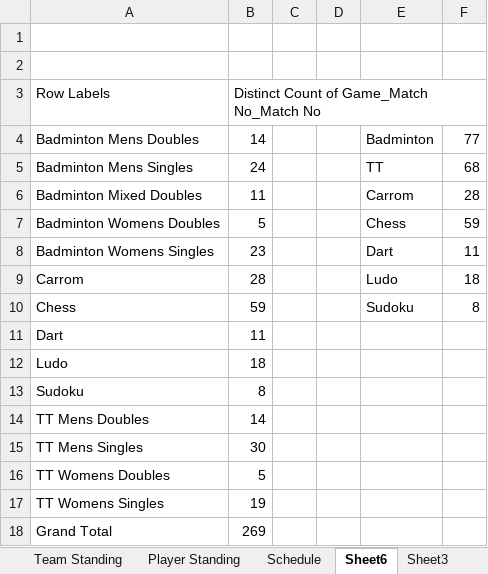
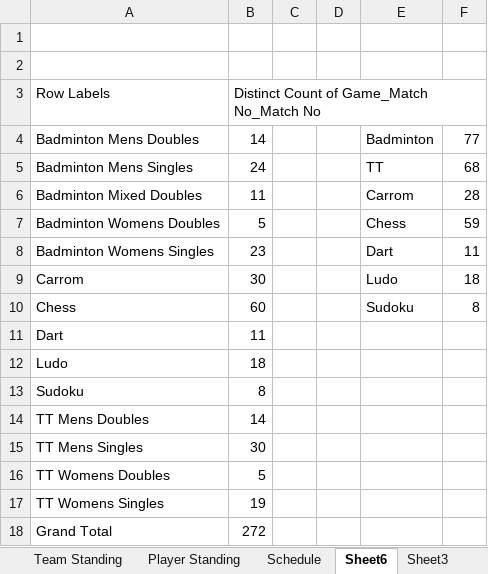
Before and after one commit to Nabeela33/ekam-dashboard, an Excel workbook: EKAM 2025-ScoreBoard.xlsx, sheet Sheet6, drawn as a sheet; values as stored, in another font and other column widths than the file's, no borders; the diff names each change by its address in the sheet, - before the commit and + after, or states it on an @@ line.

```diff
--- a/EKAM 2025-ScoreBoard.xlsx (sheet Sheet6)
+++ b/EKAM 2025-ScoreBoard.xlsx (sheet Sheet6)
-B9: 28
+B9: 30
-B10: 59
+B10: 60
-B18: 269
+B18: 272
```
Also changed, not shown: sheet Schedule, sheet Player Standing, sheet Sheet1, sheet Sheet3, sheet Team Standing, formulas that keep their value, hidden cells.
